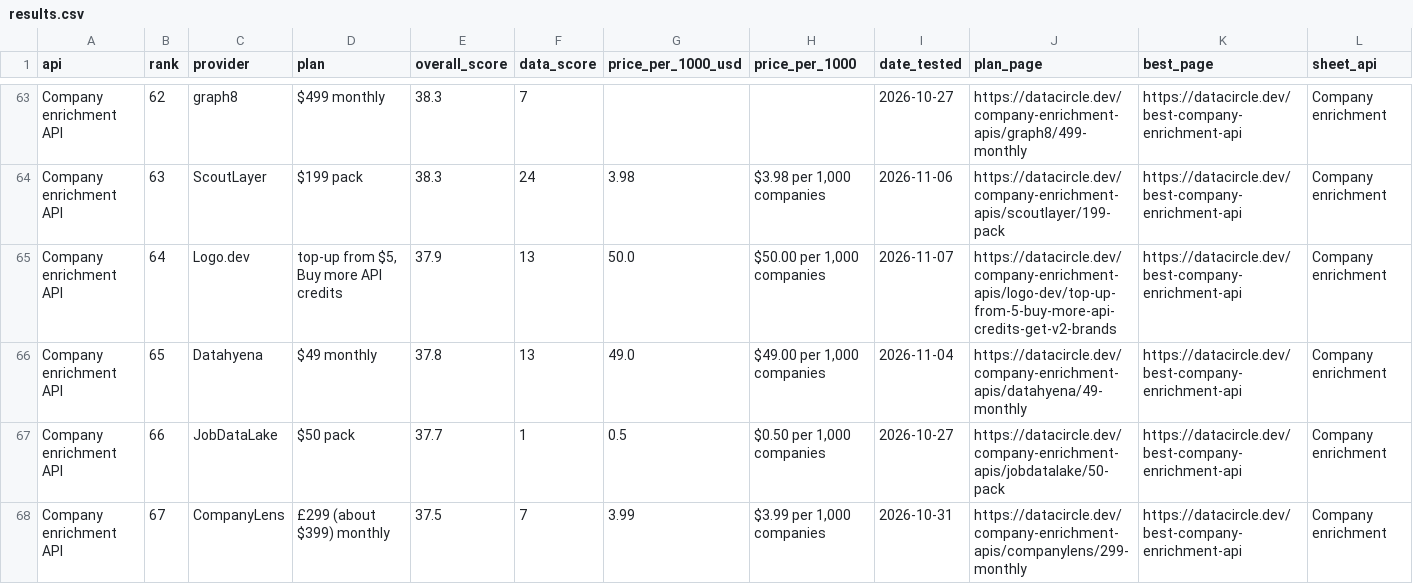
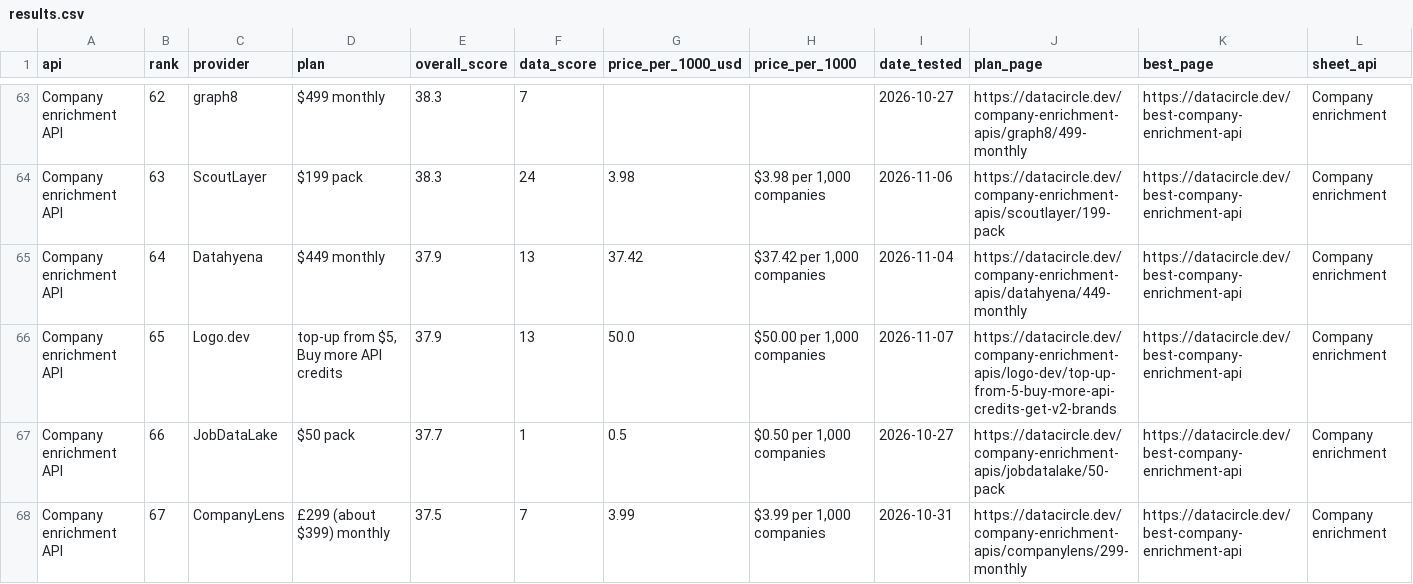
Before and after one commit to waynehamadi/best-company-enrichment-api, a CSV file: results.csv, drawn as a sheet; only a part is shown, gaps mark what is left out; the diff covers the shown part only.

Commit message:
Benchmark results from datacircle.dev

```diff
--- a/results.csv
+++ b/results.csv
@@ -64,4 +64,4 @@ Company enrichment API,62,graph8,$499 monthly,38.3,7,,,2026-10-27,https://dataci
 Company enrichment API,63,ScoutLayer,$199 pack,38.3,24,3.98,"$3.98 per 1,000 companies",2026-11-06,https://datacircle.dev/company-enrichment-apis/scoutlayer/199-pack,https://datacircle.dev/best-company-enrichment-api,Company enrichment
-Company enrichment API,64,Logo.dev,"top-up from $5, Buy more API credits",37.9,13,50.0,"$50.00 per 1,000 companies",2026-11-07,https://datacircle.dev/company-enrichment-apis/logo-dev/top-up-from-5-buy-more-api-credits-get-v2-brands,https://datacircle.dev/best-company-enrichment-api,Company enrichment
-Company enrichment API,65,Datahyena,$49 monthly,37.8,13,49.0,"$49.00 per 1,000 companies",2026-11-04,https://datacircle.dev/company-enrichment-apis/datahyena/49-monthly,https://datacircle.dev/best-company-enrichment-api,Company enrichment
+Company enrichment API,64,Datahyena,$449 monthly,37.9,13,37.42,"$37.42 per 1,000 companies",2026-11-04,https://datacircle.dev/company-enrichment-apis/datahyena/449-monthly,https://datacircle.dev/best-company-enrichment-api,Company enrichment
+Company enrichment API,65,Logo.dev,"top-up from $5, Buy more API credits",37.9,13,50.0,"$50.00 per 1,000 companies",2026-11-07,https://datacircle.dev/company-enrichment-apis/logo-dev/top-up-from-5-buy-more-api-credits-get-v2-brands,https://datacircle.dev/best-company-enrichment-api,Company enrichment
 Company enrichment API,66,JobDataLake,$50 pack,37.7,1,0.5,"$0.50 per 1,000 companies",2026-10-27,https://datacircle.dev/company-enrichment-apis/jobdatalake/50-pack,https://datacircle.dev/best-company-enrichment-api,Company enrichment
```
Also changed, not shown: 128 edited cells elsewhere in this file, 1 other file.
